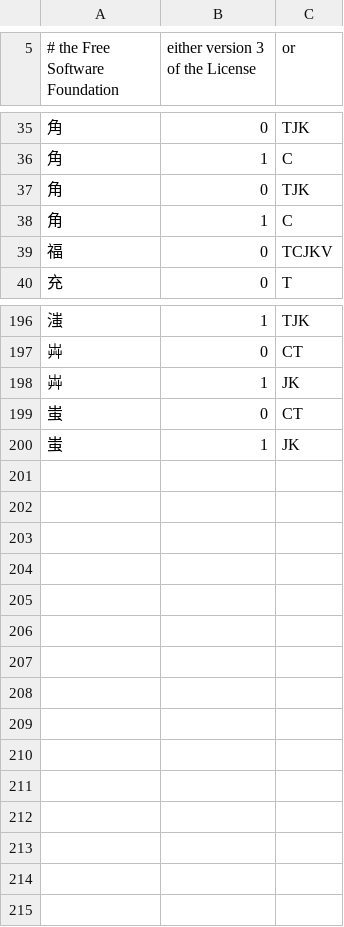
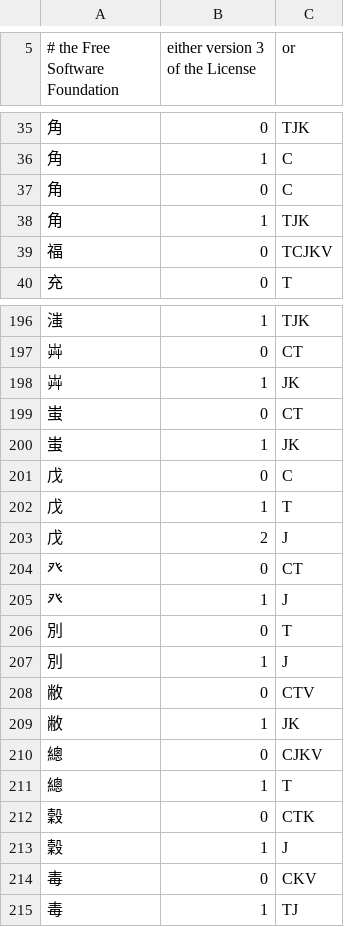
Before and after one commit to batterseapower/cjklib, a CSV file: cjklib/data/localecharacterglyph.csv, drawn as a sheet; only a part is shown, gaps mark what is left out.

```diff
--- a/cjklib/data/localecharacterglyph.csv
+++ b/cjklib/data/localecharacterglyph.csv
@@ -36,4 +36,4 @@
 "⾓",1,C
-"角",0,TJK
-"角",1,C
+"角",0,C
+"角",1,TJK
 "福",0,TCJKV
@@ -200 +200,16 @@
 "蚩",1,JK
+"戊",0,C
+"戊",1,T
+"戊",2,J
+"癶",0,CT
+"癶",1,J
+"別",0,T
+"別",1,J
+"敝",0,CTV
+"敝",1,JK
+"總",0,CJKV
+"總",1,T
+"穀",0,CTK
+"穀",1,J
+"毒",0,CKV
+"毒",1,TJ
```
Also changed, not shown: cjklib/data/characterdecomposition.csv, cjklib/data/strokeorder.csv, 2 other files.
